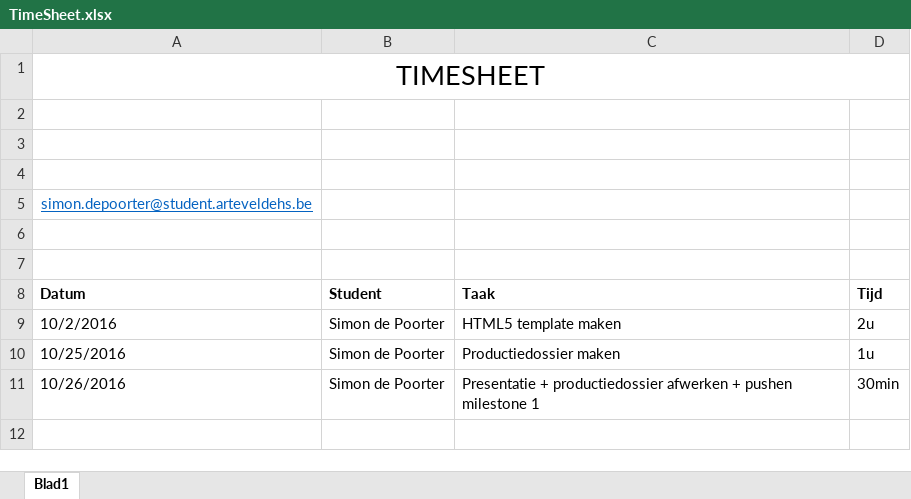
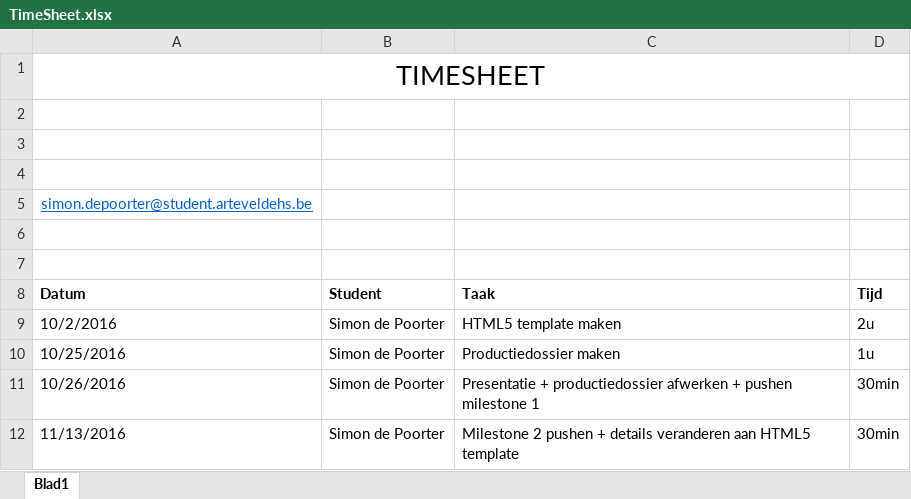
Before and after one commit to simodepo/CMP3_1617, an Excel workbook: TIMESHEET/TimeSheet.xlsx, sheet Blad1, drawn as a sheet; values as stored, in another font and other column widths than the file's, no borders; the diff names each change by its address in the sheet, - before the commit and + after, or states it on an @@ line.

Commit message:
Milestone 2
Milestone 2 HTML5 template

```diff
--- a/TIMESHEET/TimeSheet.xlsx (sheet Blad1)
+++ b/TIMESHEET/TimeSheet.xlsx (sheet Blad1)
+row 12: 11/13/2016 | Simon de Poorter | Milestone 2 pushen + details veranderen aan HTML5 template | 30min
```
Also changed, not shown: 1 other file.
